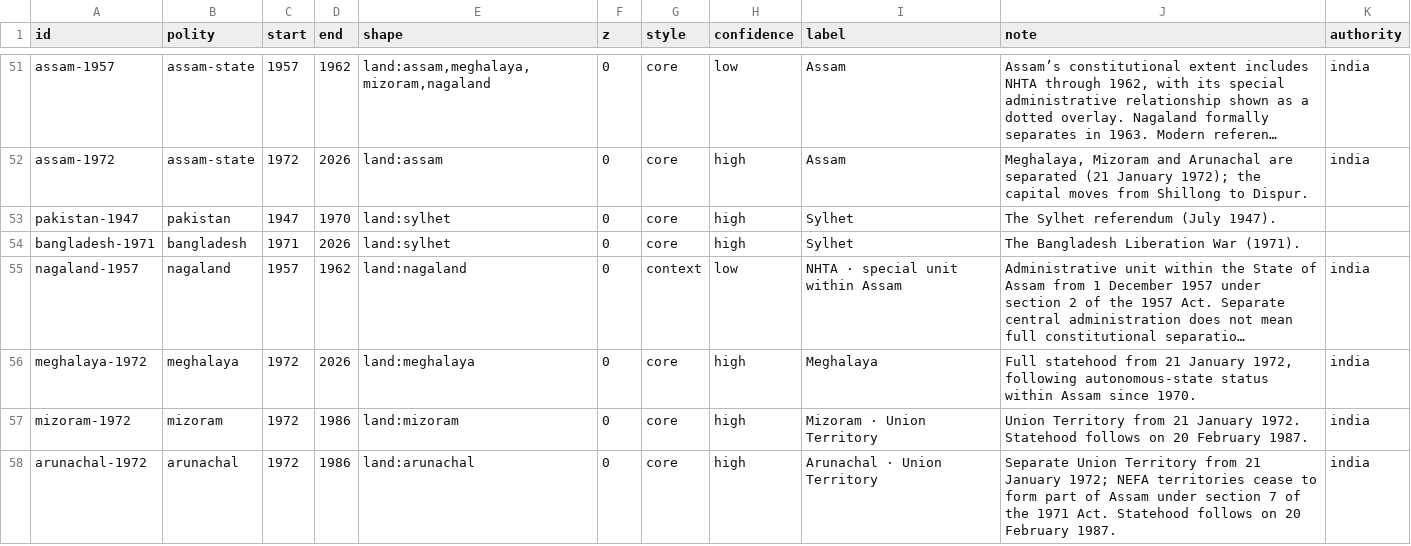
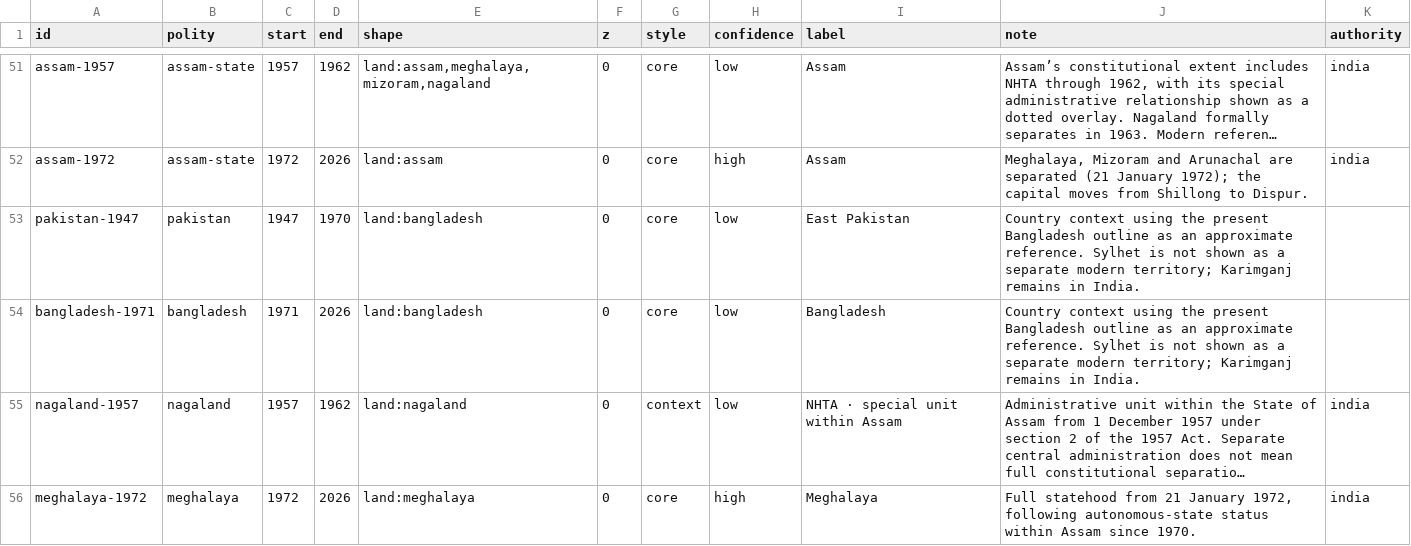
Before and after one commit to axomrank/historymap, a CSV file: data/territories.csv, drawn as a sheet; only a part is shown, gaps mark what is left out; the shorter side is filled out with more unchanged rows; long unchanged cells end in …; the diff names each change by its address in the sheet, - before the commit and + after, or states it on an @@ line.

Commit message:
Make statehood changes visible and replace modern Sylhet with Bangladesh

```diff
--- a/data/territories.csv
+++ b/data/territories.csv
-E53:E54 (shape): land:sylhet
+E53:E54 (shape): land:bangladesh
-H53:H54 (confidence): high
+H53:H54 (confidence): low
-I53 (label): Sylhet
+I53 (label): East Pakistan
-J53 (note): The Sylhet referendum (July 1947).
+J53 (note): Country context using the present Bangladesh outline as an approximate reference. Sylhet is not shown as a separate modern territory; Karimganj remains in India.
-I54 (label): Sylhet
+I54 (label): Bangladesh
-J54 (note): The Bangladesh Liberation War (1971).
+J54 (note): Country context using the present Bangladesh outline as an approximate reference. Sylhet is not shown as a separate modern territory; Karimganj remains in India.
```
Also changed, not shown: data/polities.csv, 8 other files.
